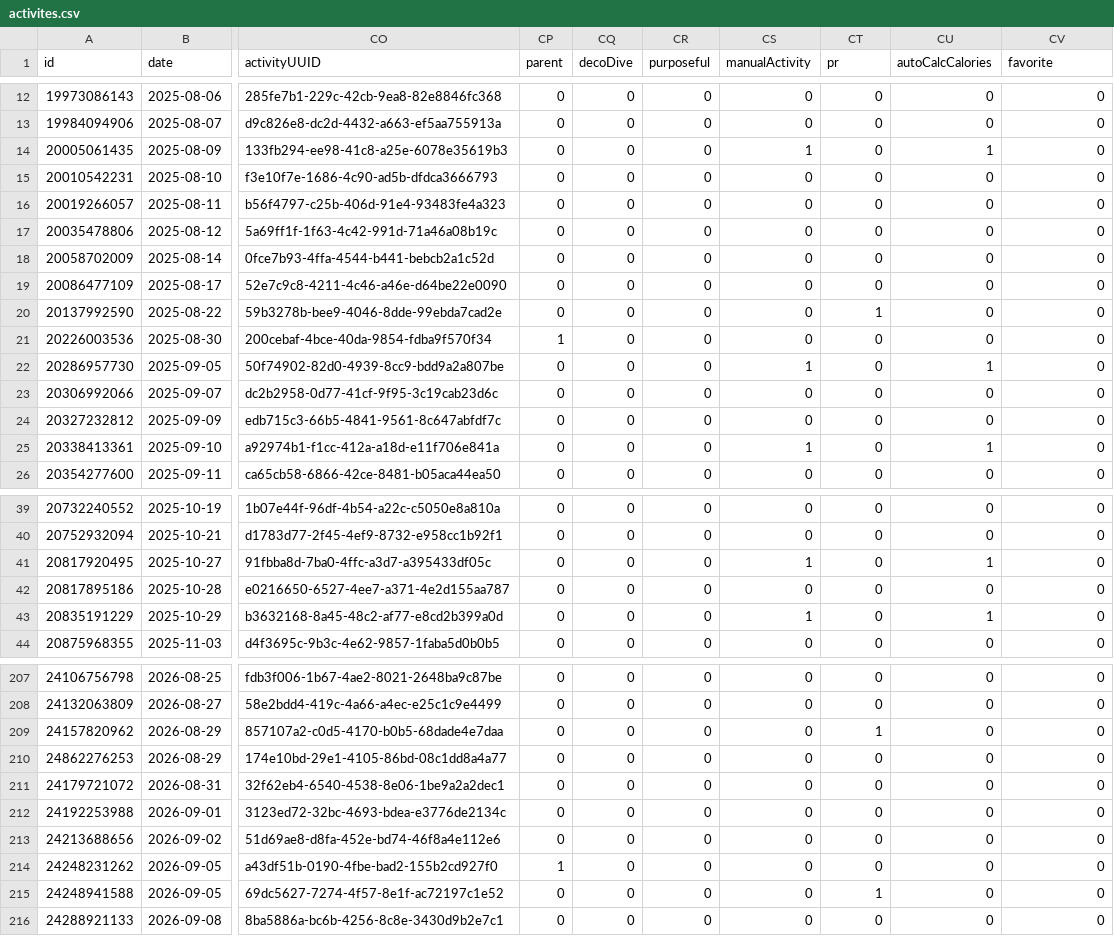
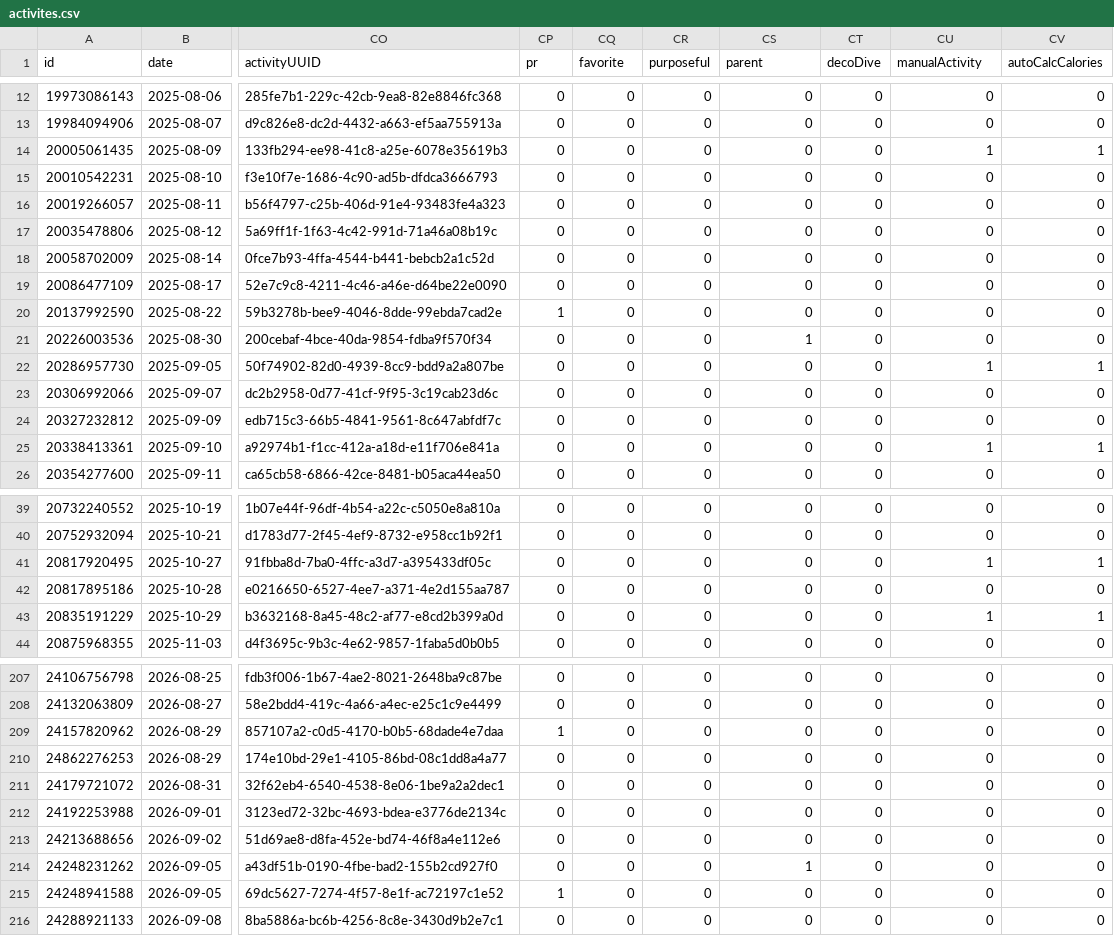
Before and after one commit to nicolasmahut-ui/garmin-data, a CSV file: activites.csv, drawn as a sheet; only a part is shown, gaps mark what is left out; the diff covers the shown part only; the diff names each change by its address in the sheet, - before the commit and + after, or states it on an @@ line.

Commit message:
activites 2026-11-28 12:00

```diff
--- a/activites.csv
+++ b/activites.csv
-CP1: parent
+CP1: pr
-CQ1: decoDive
+CQ1: favorite
-CS1: manualActivity
+CS1: parent
-CT1: pr
+CT1: decoDive
-CU1: autoCalcCalories
+CU1: manualActivity
-CV1: favorite
+CV1: autoCalcCalories
-CS14 (parent): 1
+CS14 (parent): 0
-CV14 (autoCalcCalories): 0
+CV14 (autoCalcCalories): 1
-CP20 (pr): 0
+CP20 (pr): 1
-CT20 (decoDive): 1
+CT20 (decoDive): 0
-CP21 (pr): 1
+CP21 (pr): 0
-CS21 (parent): 0
+CS21 (parent): 1
-CS22 (parent): 1
+CS22 (parent): 0
-CV22 (autoCalcCalories): 0
+CV22 (autoCalcCalories): 1
-CS25 (parent): 1
+CS25 (parent): 0
-CV25 (autoCalcCalories): 0
+CV25 (autoCalcCalories): 1
-CS41 (parent): 1
+CS41 (parent): 0
-CV41 (autoCalcCalories): 0
+CV41 (autoCalcCalories): 1
-CS43 (parent): 1
+CS43 (parent): 0
-CV43 (autoCalcCalories): 0
+CV43 (autoCalcCalories): 1
-CP209 (pr): 0
+CP209 (pr): 1
-CT209 (decoDive): 1
+CT209 (decoDive): 0
-CP214 (pr): 1
+CP214 (pr): 0
-CS214 (parent): 0
+CS214 (parent): 1
-CP215 (pr): 0
+CP215 (pr): 1
-CT215 (decoDive): 1
+CT215 (decoDive): 0
```
Also changed, not shown: 26 edited cells elsewhere in this file.
